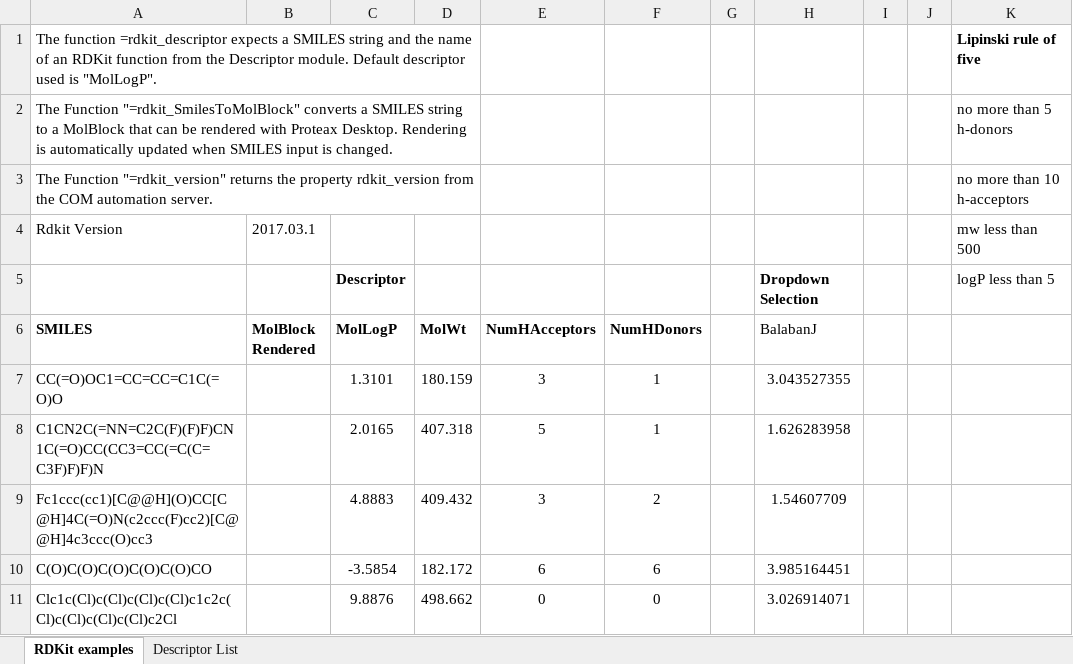
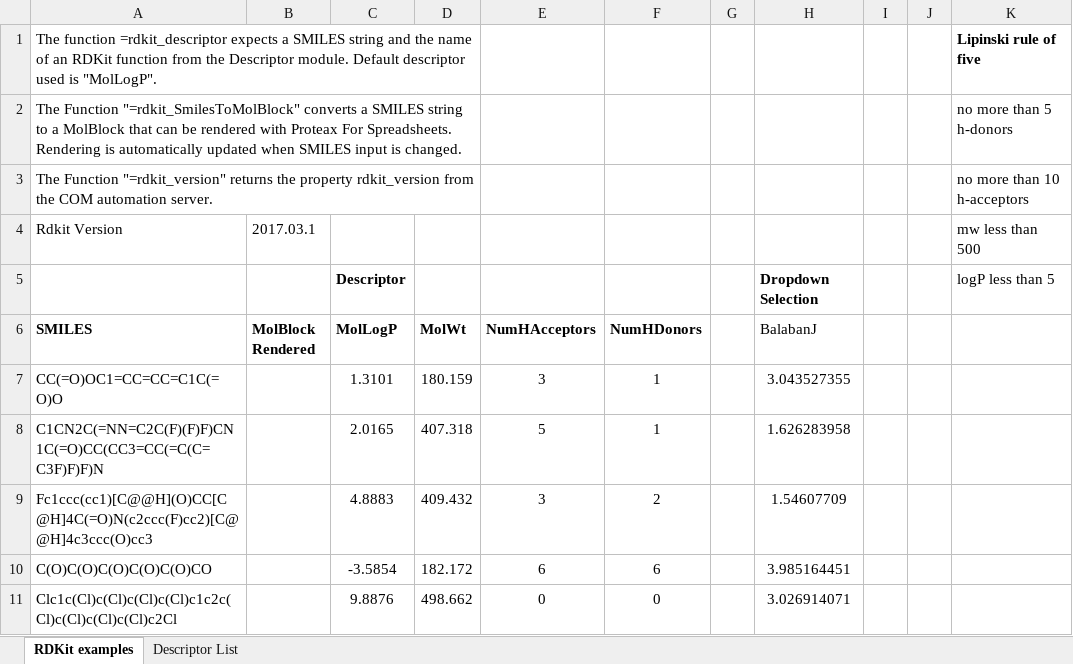
Before and after one commit to janholstjensen/rdkit4excel, an Excel workbook: doc/SimpleExample01.xlsx, sheet RDKit examples, drawn as a sheet; values as stored, in another font and other column widths than the file's, no borders; charts and pictures and conditional formats not drawn; the diff names each change by its address in the sheet, - before the commit and + after, or states it on an @@ line.

Commit message:
Fix minor typo.

```diff
--- a/doc/SimpleExample01.xlsx (sheet RDKit examples)
+++ b/doc/SimpleExample01.xlsx (sheet RDKit examples)
-A2 (SMILES): …with Proteax Desktop. Rendering is…
+A2 (SMILES): …with Proteax For Spreadsheets. Rendering is…
```
